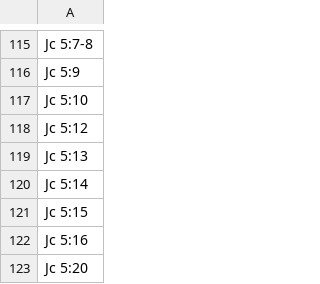
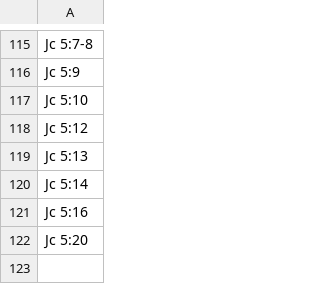
Before and after one commit to kylak/NT-ordonnances, a CSV file: all.csv, drawn as a sheet; only a part is shown, gaps mark what is left out.

```diff
--- a/all.csv
+++ b/all.csv
@@ -120,3 +120,2 @@ Jc 5:13,
 Jc 5:14,
-Jc 5:15,
 Jc 5:16,
```
Also changed, not shown: livre/épître/jacques.csv.
